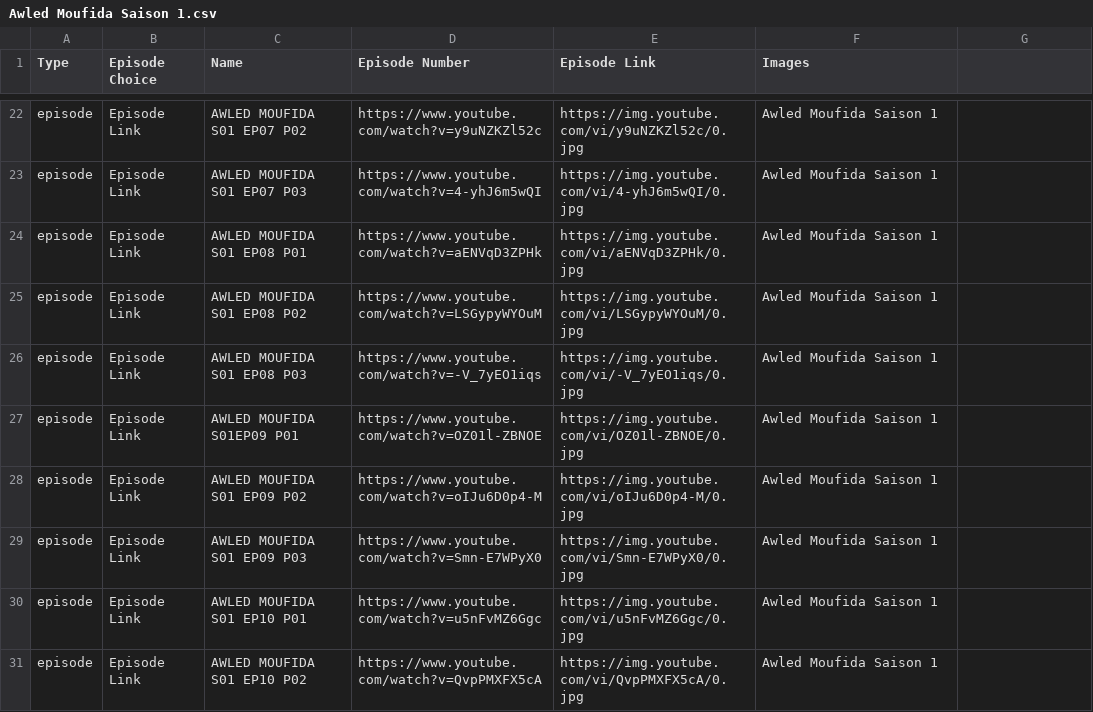
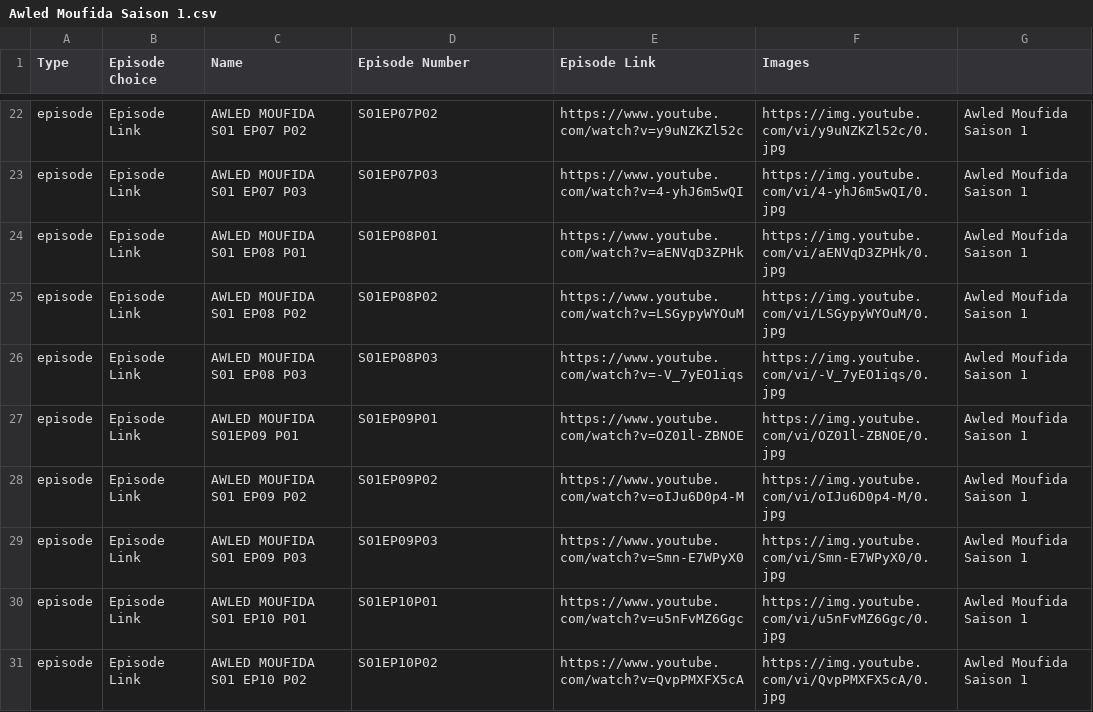
Before and after one commit to benamaraissam/iptv, a CSV file: Awled Moufida Saison 1.csv, drawn as a sheet; only a part is shown, gaps mark what is left out; the diff covers the shown part only; the diff names each change by its address in the sheet, - before the commit and + after, or states it on an @@ line.

```diff
--- a/Awled Moufida Saison 1.csv
+++ b/Awled Moufida Saison 1.csv
-D22 (Episode Number): https://www.youtube.com/watch?v=y9uNZKZl52c
+D22 (Episode Number): S01EP07P02
-E22 (Episode Link): https://img.youtube.com/vi/y9uNZKZl52c/0.jpg
+E22 (Episode Link): https://www.youtube.com/watch?v=y9uNZKZl52c
-F22 (Images): Awled Moufida Saison 1
+F22 (Images): https://img.youtube.com/vi/y9uNZKZl52c/0.jpg
-G22:G31: (empty)
+G22:G31: Awled Moufida Saison 1
-D23 (Episode Number): https://www.youtube.com/watch?v=4-yhJ6m5wQI
+D23 (Episode Number): S01EP07P03
-E23 (Episode Link): https://img.youtube.com/vi/4-yhJ6m5wQI/0.jpg
+E23 (Episode Link): https://www.youtube.com/watch?v=4-yhJ6m5wQI
-F23 (Images): Awled Moufida Saison 1
+F23 (Images): https://img.youtube.com/vi/4-yhJ6m5wQI/0.jpg
-D24 (Episode Number): https://www.youtube.com/watch?v=aENVqD3ZPHk
+D24 (Episode Number): S01EP08P01
-E24 (Episode Link): https://img.youtube.com/vi/aENVqD3ZPHk/0.jpg
+E24 (Episode Link): https://www.youtube.com/watch?v=aENVqD3ZPHk
-F24 (Images): Awled Moufida Saison 1
+F24 (Images): https://img.youtube.com/vi/aENVqD3ZPHk/0.jpg
-D25 (Episode Number): https://www.youtube.com/watch?v=LSGypyWYOuM
+D25 (Episode Number): S01EP08P02
-E25 (Episode Link): https://img.youtube.com/vi/LSGypyWYOuM/0.jpg
+E25 (Episode Link): https://www.youtube.com/watch?v=LSGypyWYOuM
-F25 (Images): Awled Moufida Saison 1
+F25 (Images): https://img.youtube.com/vi/LSGypyWYOuM/0.jpg
-D26 (Episode Number): https://www.youtube.com/watch?v=-V_7yEO1iqs
+D26 (Episode Number): S01EP08P03
-E26 (Episode Link): https://img.youtube.com/vi/-V_7yEO1iqs/0.jpg
+E26 (Episode Link): https://www.youtube.com/watch?v=-V_7yEO1iqs
-F26 (Images): Awled Moufida Saison 1
+F26 (Images): https://img.youtube.com/vi/-V_7yEO1iqs/0.jpg
-D27 (Episode Number): https://www.youtube.com/watch?v=OZ01l-ZBNOE
+D27 (Episode Number): S01EP09P01
-E27 (Episode Link): https://img.youtube.com/vi/OZ01l-ZBNOE/0.jpg
+E27 (Episode Link): https://www.youtube.com/watch?v=OZ01l-ZBNOE
-F27 (Images): Awled Moufida Saison 1
+F27 (Images): https://img.youtube.com/vi/OZ01l-ZBNOE/0.jpg
-D28 (Episode Number): https://www.youtube.com/watch?v=oIJu6D0p4-M
+D28 (Episode Number): S01EP09P02
-E28 (Episode Link): https://img.youtube.com/vi/oIJu6D0p4-M/0.jpg
+E28 (Episode Link): https://www.youtube.com/watch?v=oIJu6D0p4-M
-F28 (Images): Awled Moufida Saison 1
+F28 (Images): https://img.youtube.com/vi/oIJu6D0p4-M/0.jpg
-D29 (Episode Number): https://www.youtube.com/watch?v=Smn-E7WPyX0
+D29 (Episode Number): S01EP09P03
-E29 (Episode Link): https://img.youtube.com/vi/Smn-E7WPyX0/0.jpg
+E29 (Episode Link): https://www.youtube.com/watch?v=Smn-E7WPyX0
-F29 (Images): Awled Moufida Saison 1
+F29 (Images): https://img.youtube.com/vi/Smn-E7WPyX0/0.jpg
-D30 (Episode Number): https://www.youtube.com/watch?v=u5nFvMZ6Ggc
+D30 (Episode Number): S01EP10P01
-E30 (Episode Link): https://img.youtube.com/vi/u5nFvMZ6Ggc/0.jpg
+E30 (Episode Link): https://www.youtube.com/watch?v=u5nFvMZ6Ggc
-F30 (Images): Awled Moufida Saison 1
+F30 (Images): https://img.youtube.com/vi/u5nFvMZ6Ggc/0.jpg
-D31 (Episode Number): https://www.youtube.com/watch?v=QvpPMXFX5cA
+D31 (Episode Number): S01EP10P02
-E31 (Episode Link): https://img.youtube.com/vi/QvpPMXFX5cA/0.jpg
+E31 (Episode Link): https://www.youtube.com/watch?v=QvpPMXFX5cA
-F31 (Images): Awled Moufida Saison 1
+F31 (Images): https://img.youtube.com/vi/QvpPMXFX5cA/0.jpg
```
Also changed, not shown: 136 edited cells elsewhere in this file.
